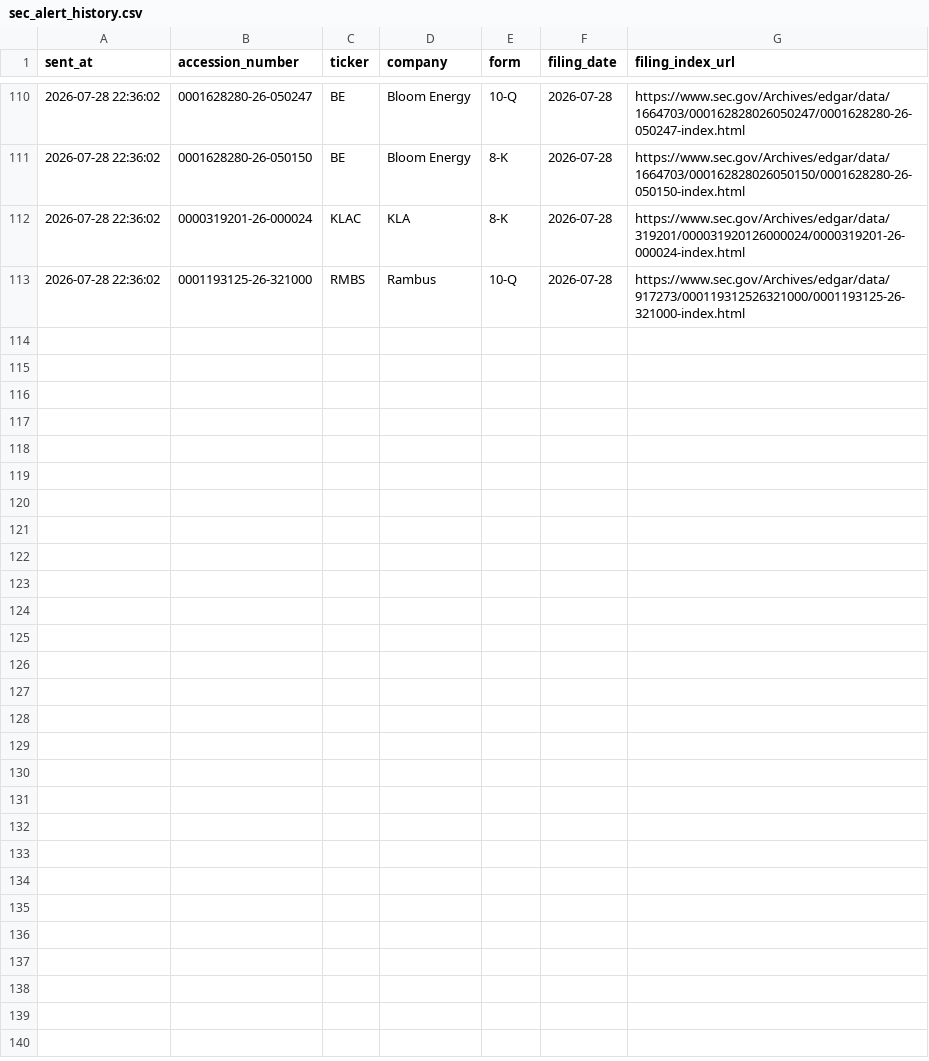
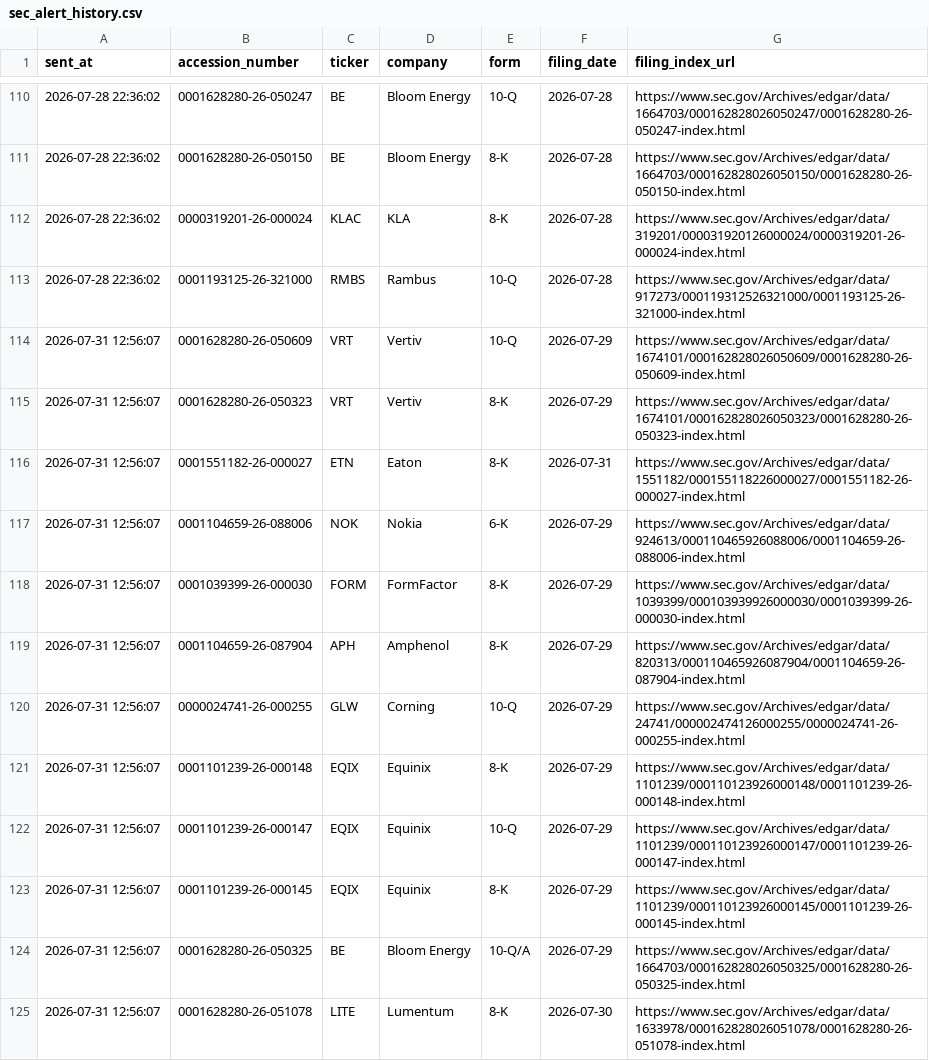
Before and after one commit to GhcFrank/investment-os, a CSV file: data/events/sec_alert_history.csv, drawn as a sheet; only a part is shown, gaps mark what is left out.

```diff
--- a/data/events/sec_alert_history.csv
+++ b/data/events/sec_alert_history.csv
@@ -113 +113,13 @@ sent_at,accession_number,ticker,company,form,filing_date,filing_index_url
 2026-07-28 22:36:02,0001193125-26-321000,RMBS,Rambus,10-Q,2026-07-28,https://www.sec.gov/Archives/edgar/data/917273/000119312526321000/0001193125-26-321000-index.html
+2026-07-31 12:56:07,0001628280-26-050609,VRT,Vertiv,10-Q,2026-07-29,https://www.sec.gov/Archives/edgar/data/1674101/000162828026050609/0001628280-26-050609-index.html
+2026-07-31 12:56:07,0001628280-26-050323,VRT,Vertiv,8-K,2026-07-29,https://www.sec.gov/Archives/edgar/data/1674101/000162828026050323/0001628280-26-050323-index.html
+2026-07-31 12:56:07,0001551182-26-000027,ETN,Eaton,8-K,2026-07-31,https://www.sec.gov/Archives/edgar/data/1551182/000155118226000027/0001551182-26-000027-index.html
+2026-07-31 12:56:07,0001104659-26-088006,NOK,Nokia,6-K,2026-07-29,https://www.sec.gov/Archives/edgar/data/924613/000110465926088006/0001104659-26-088006-index.html
+2026-07-31 12:56:07,0001039399-26-000030,FORM,FormFactor,8-K,2026-07-29,https://www.sec.gov/Archives/edgar/data/1039399/000103939926000030/0001039399-26-000030-index.html
+2026-07-31 12:56:07,0001104659-26-087904,APH,Amphenol,8-K,2026-07-29,https://www.sec.gov/Archives/edgar/data/820313/000110465926087904/0001104659-26-087904-index.html
+2026-07-31 12:56:07,0000024741-26-000255,GLW,Corning,10-Q,2026-07-29,https://www.sec.gov/Archives/edgar/data/24741/000002474126000255/0000024741-26-000255-index.html
+2026-07-31 12:56:07,0001101239-26-000148,EQIX,Equinix,8-K,2026-07-29,https://www.sec.gov/Archives/edgar/data/1101239/000110123926000148/0001101239-26-000148-index.html
+2026-07-31 12:56:07,0001101239-26-000147,EQIX,Equinix,10-Q,2026-07-29,https://www.sec.gov/Archives/edgar/data/1101239/000110123926000147/0001101239-26-000147-index.html
+2026-07-31 12:56:07,0001101239-26-000145,EQIX,Equinix,8-K,2026-07-29,https://www.sec.gov/Archives/edgar/data/1101239/000110123926000145/0001101239-26-000145-index.html
+2026-07-31 12:56:07,0001628280-26-050325,BE,Bloom Energy,10-Q/A,2026-07-29,https://www.sec.gov/Archives/edgar/data/1664703/000162828026050325/0001628280-26-050325-index.html
+2026-07-31 12:56:07,0001628280-26-051078,LITE,Lumentum,8-K,2026-07-30,https://www.sec.gov/Archives/edgar/data/1633978/000162828026051078/0001628280-26-051078-index.html
```
Also changed, not shown: data/events/sec_filings.csv, data/market_data/cnn_fear_greed_history.csv, 39 other files.
